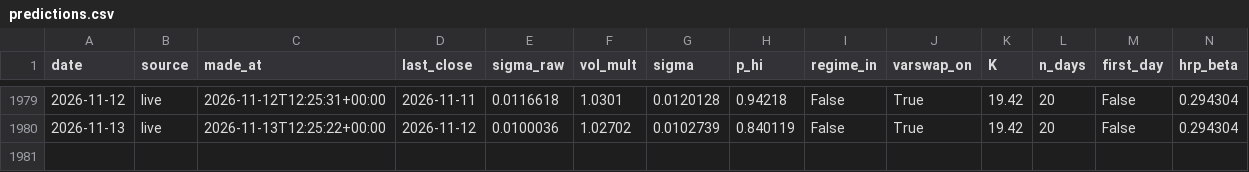
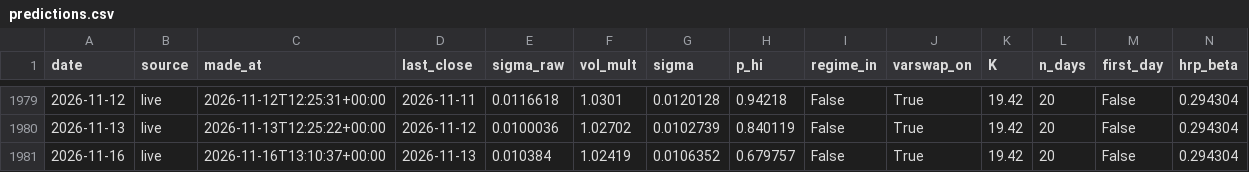
Before and after one commit to pindustrycom/experiment-1, a CSV file: live/predictions.csv, drawn as a sheet; only a part is shown, gaps mark what is left out; rows hold the shown columns only; the diff names each change by its address in the sheet, - before the commit and + after, or states it on an @@ line.

```diff
--- a/live/predictions.csv
+++ b/live/predictions.csv
+row 1981: 2026-11-16 | live | 2026-11-16T13:10:37+00:00 | 2026-11-13 | 0.010384 | 1.02419 | 0.0106352 | 0.679757 | False | True | 19.42 | 20 | False | 0.294304
```
